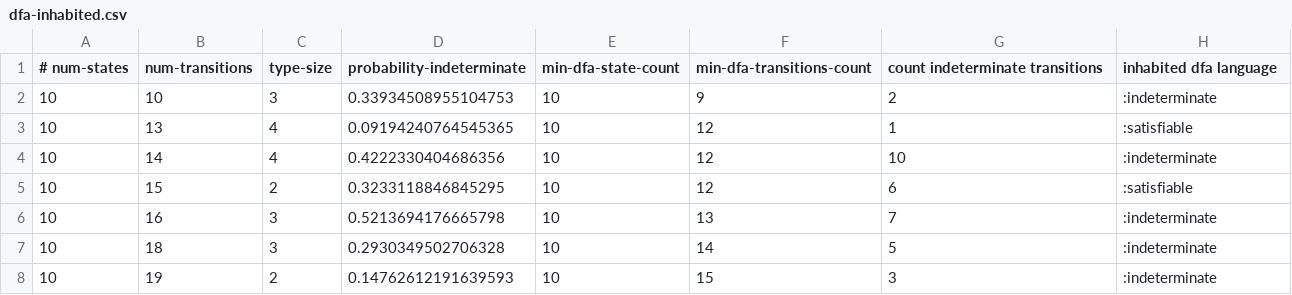
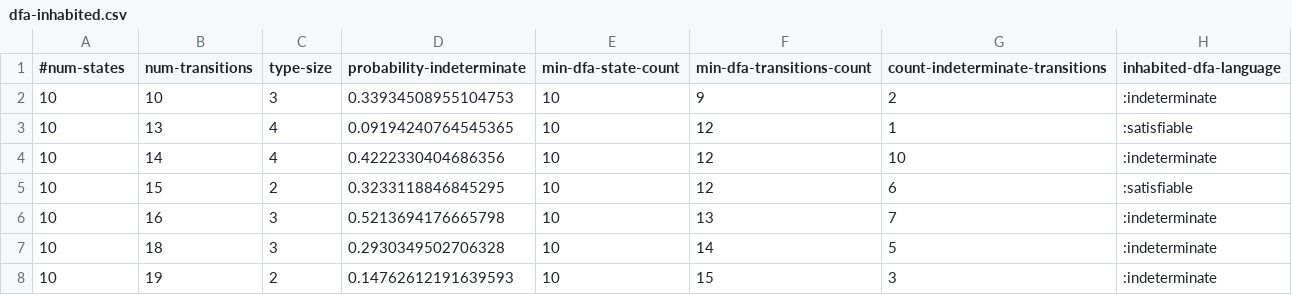
Before and after one commit to jimka2001/clojure-rte, a CSV file: resources/statistics/dfa-inhabited.csv, drawn as a sheet; only a part is shown.

```diff
--- a/resources/statistics/dfa-inhabited.csv
+++ b/resources/statistics/dfa-inhabited.csv
@@ -1,2 +1,2 @@
-# num-states, num-transitions, type-size, probability-indeterminate, min-dfa-state-count, min-dfa-transitions-count, count indeterminate transitions, inhabited dfa language
+#num-states,num-transitions,type-size,probability-indeterminate,min-dfa-state-count,min-dfa-transitions-count,count-indeterminate-transitions,inhabited-dfa-language
 10,10,3,0.33934508955104753,10,9,2,:indeterminate
```
Also changed, not shown: resources/statistics/dfa-subset.csv.
